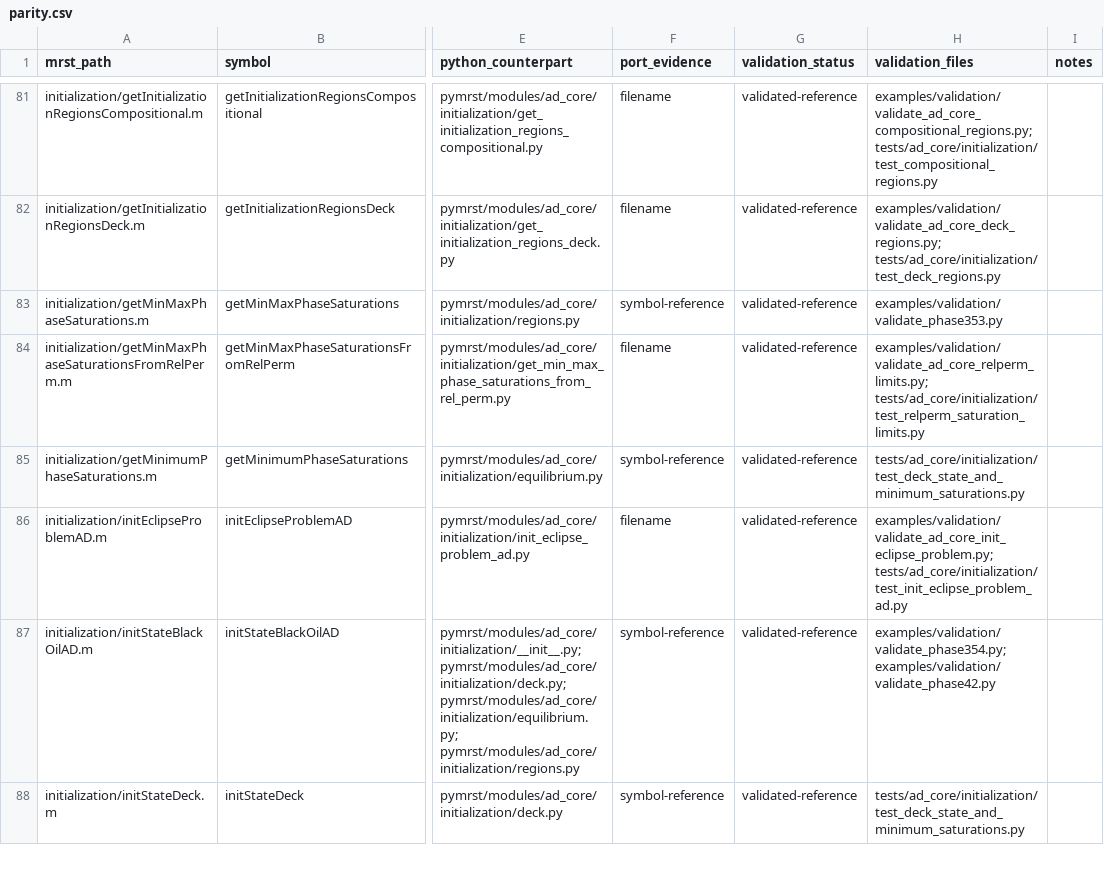
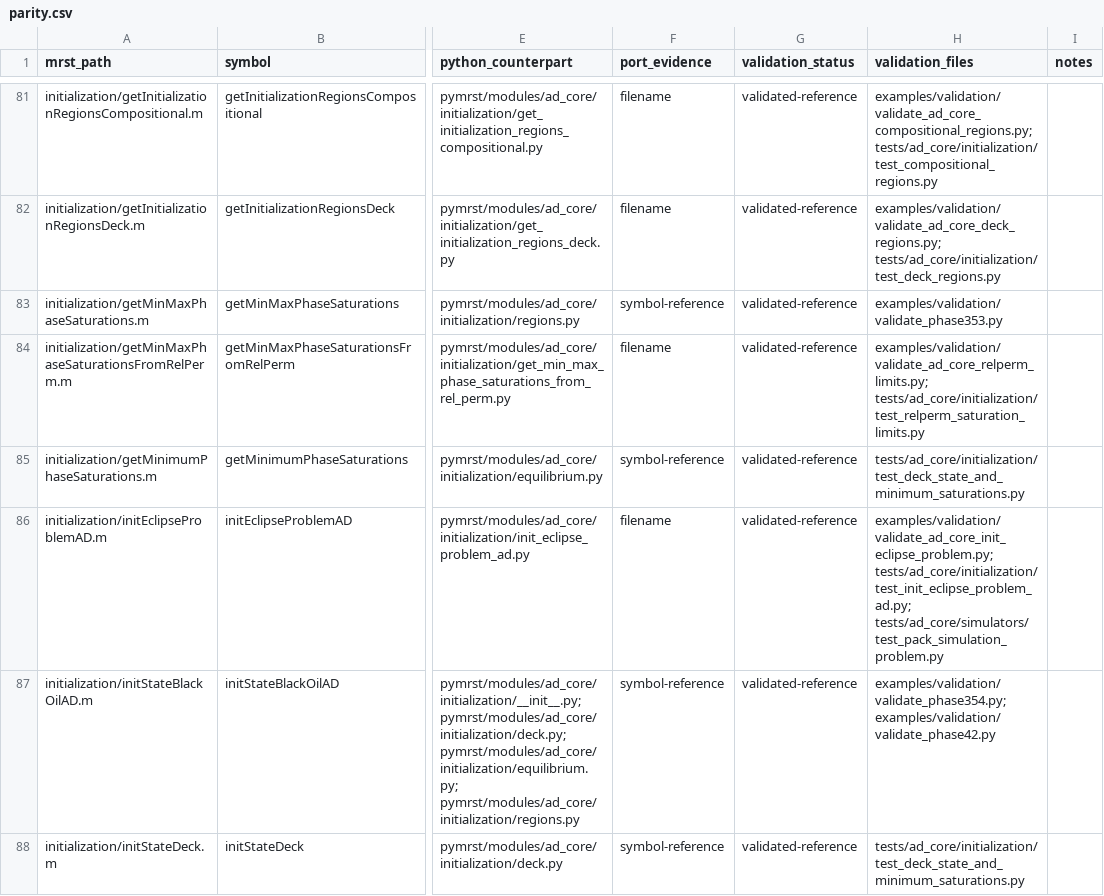
Before and after one commit to Neroogod/PyMRST, a CSV file: docs/ad_core/parity.csv, drawn as a sheet; only a part is shown, gaps mark what is left out; the diff covers the shown part only; the diff names each change by its address in the sheet, - before the commit and + after, or states it on an @@ line.

Commit message:
Validate packed simulator entry points

```diff
--- a/docs/ad_core/parity.csv
+++ b/docs/ad_core/parity.csv
-H86 (validation_files): examples/validation/validate_ad_core_init_eclipse_problem.py; tests/ad_core/initialization/test_init_eclipse_problem_ad.py
+H86 (validation_files): examples/validation/validate_ad_core_init_eclipse_problem.py; tests/ad_core/initialization/test_init_eclipse_problem_ad.py; tests/ad_core/simulators/test_pack_simulation_problem.py
```
Also changed, not shown: 5 edited cells elsewhere in this file, 2 other files.
